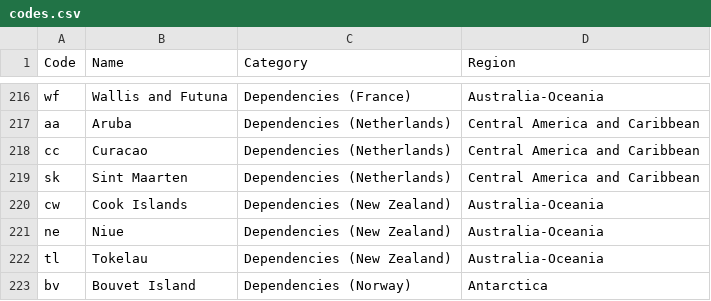
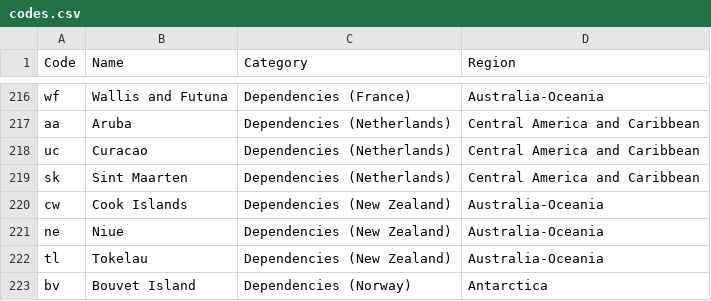
Before and after one commit to factbook/factbook, a CSV file: data/codes.csv, drawn as a sheet; only a part is shown, gaps mark what is left out.

```diff
--- a/data/codes.csv
+++ b/data/codes.csv
@@ -217,3 +217,3 @@ wf,Wallis and Futuna,Dependencies (France),Australia-Oceania
 aa,Aruba,Dependencies (Netherlands),Central America and Caribbean
-cc,Curacao,Dependencies (Netherlands),Central America and Caribbean
+uc,Curacao,Dependencies (Netherlands),Central America and Caribbean
 sk,Sint Maarten,Dependencies (Netherlands),Central America and Caribbean
```
Also changed, not shown: 3 other files.
